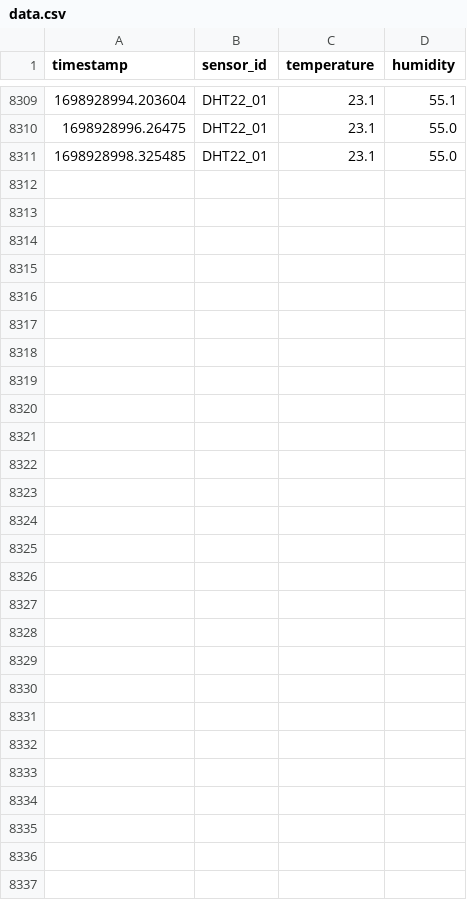
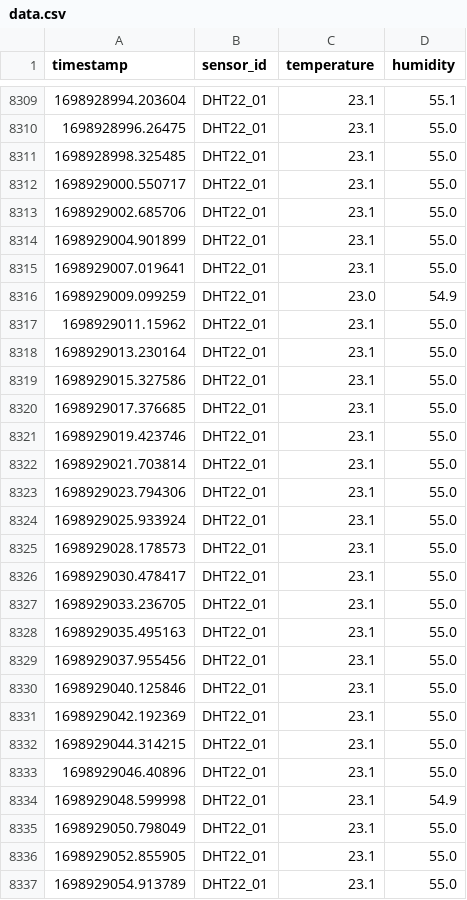
Before and after one commit to christoff-linde/pih, a CSV file: pih-fastapi/src/data/data.csv, drawn as a sheet; only a part is shown, gaps mark what is left out.

Commit message:
chore: add ipynb plot & data for test visualisation

```diff
--- a/pih-fastapi/src/data/data.csv
+++ b/pih-fastapi/src/data/data.csv
@@ -8311 +8311,27 @@ timestamp,sensor_id,temperature,humidity
 1698928998.325485,DHT22_01,23.1,55.0
+1698929000.550717,DHT22_01,23.1,55.0
+1698929002.685706,DHT22_01,23.1,55.0
+1698929004.901899,DHT22_01,23.1,55.0
+1698929007.019641,DHT22_01,23.1,55.0
+1698929009.099259,DHT22_01,23.0,54.9
+1698929011.15962,DHT22_01,23.1,55.0
+1698929013.230164,DHT22_01,23.1,55.0
+1698929015.327586,DHT22_01,23.1,55.0
+1698929017.376685,DHT22_01,23.1,55.0
+1698929019.423746,DHT22_01,23.1,55.0
+1698929021.703814,DHT22_01,23.1,55.0
+1698929023.794306,DHT22_01,23.1,55.0
+1698929025.933924,DHT22_01,23.1,55.0
+1698929028.178573,DHT22_01,23.1,55.0
+1698929030.478417,DHT22_01,23.1,55.0
+1698929033.236705,DHT22_01,23.1,55.0
+1698929035.495163,DHT22_01,23.1,55.0
+1698929037.955456,DHT22_01,23.1,55.0
+1698929040.125846,DHT22_01,23.1,55.0
+1698929042.192369,DHT22_01,23.1,55.0
+1698929044.314215,DHT22_01,23.1,55.0
+1698929046.40896,DHT22_01,23.1,55.0
+1698929048.599998,DHT22_01,23.1,54.9
+1698929050.798049,DHT22_01,23.1,55.0
+1698929052.855905,DHT22_01,23.1,55.0
+1698929054.913789,DHT22_01,23.1,55.0
```
Also changed, not shown: 1 other file.
